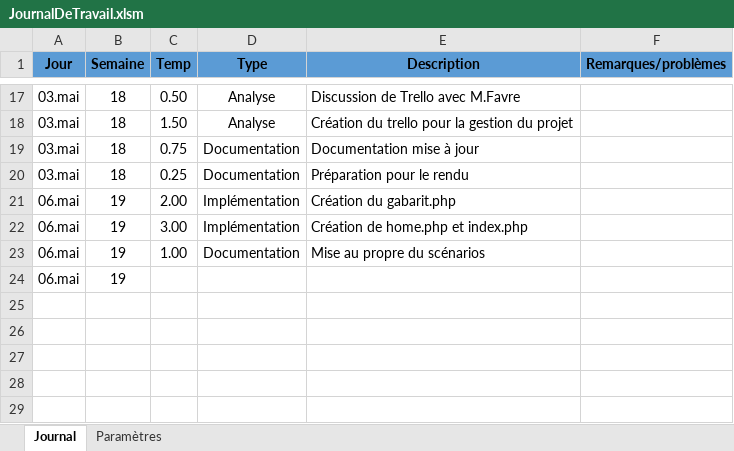
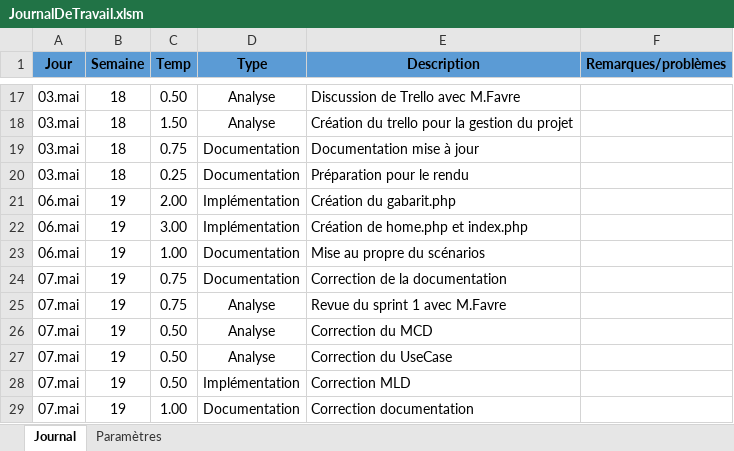
Before and after one commit to AmosLeCoq/TPI, an Excel workbook: Documentation/Journal_de_travail/JournalDeTravail.xlsm, sheet Journal, drawn as a sheet; only a part is shown, gaps mark what is left out; values as stored, in another font and other column widths than the file's, no borders; charts and pictures and table styles not drawn; removed rows and columns are numbered as before the commit, all else as after; the diff names each change by its address in the sheet, - before the commit and + after, or states it on an @@ line.

Commit message:
modify_documentation

```diff
--- a/Documentation/Journal_de_travail/JournalDeTravail.xlsm (sheet Journal)
+++ b/Documentation/Journal_de_travail/JournalDeTravail.xlsm (sheet Journal)
-row 24: 06.mai | 19
+row 24: 07.mai | 19 | 0.75 | Documentation | Correction de la documentation
+row 25: 07.mai | 19 | 0.75 | Analyse | Revue du sprint 1 avec M.Favre
+row 26: 07.mai | 19 | 0.50 | Analyse | Correction du MCD
+row 27: 07.mai | 19 | 0.50 | Analyse | Correction du UseCase
+row 28: 07.mai | 19 | 0.50 | Implémentation | Correction MLD
+row 29: 07.mai | 19 | 1.00 | Documentation | Correction documentation
```
Also changed, not shown: 1 other file.
